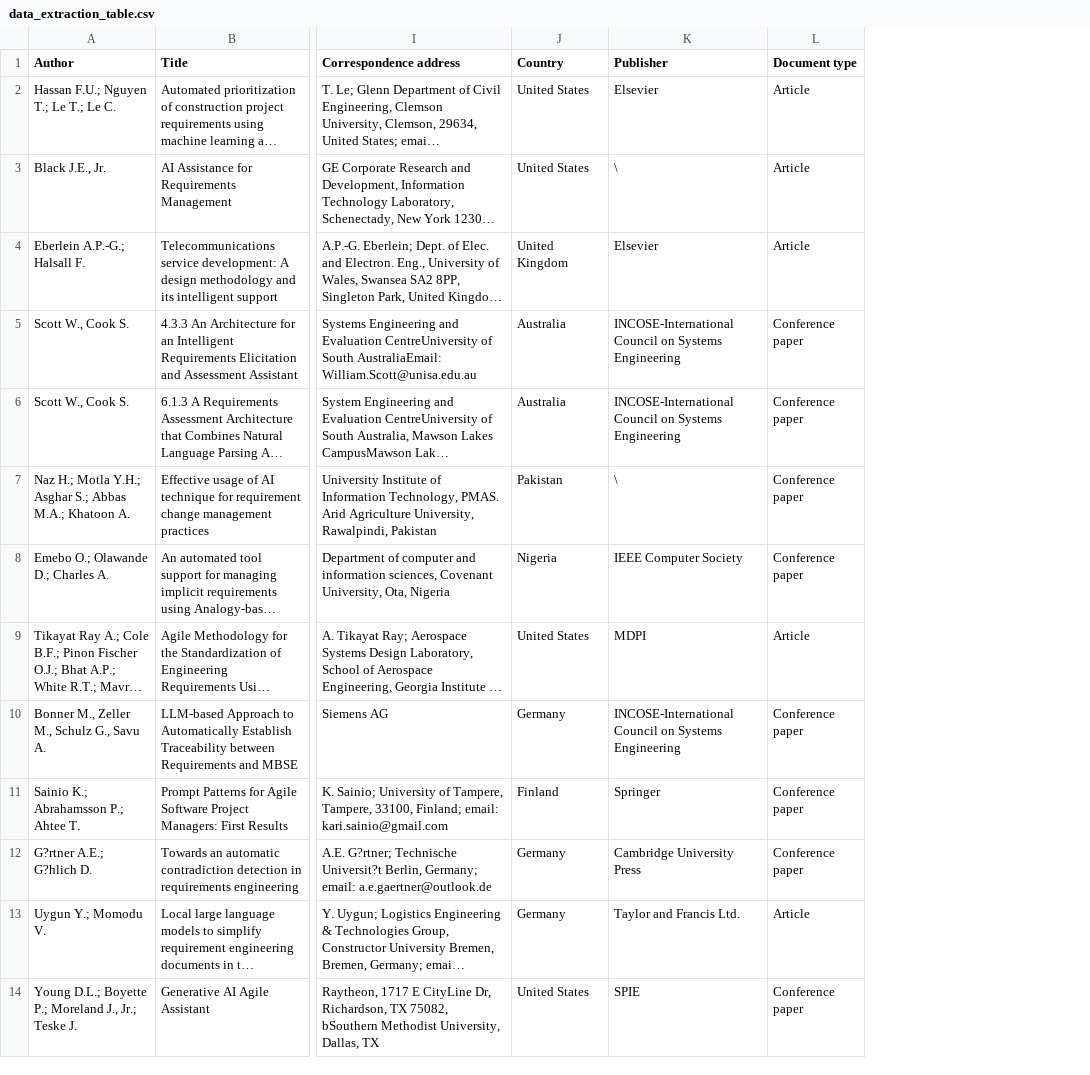
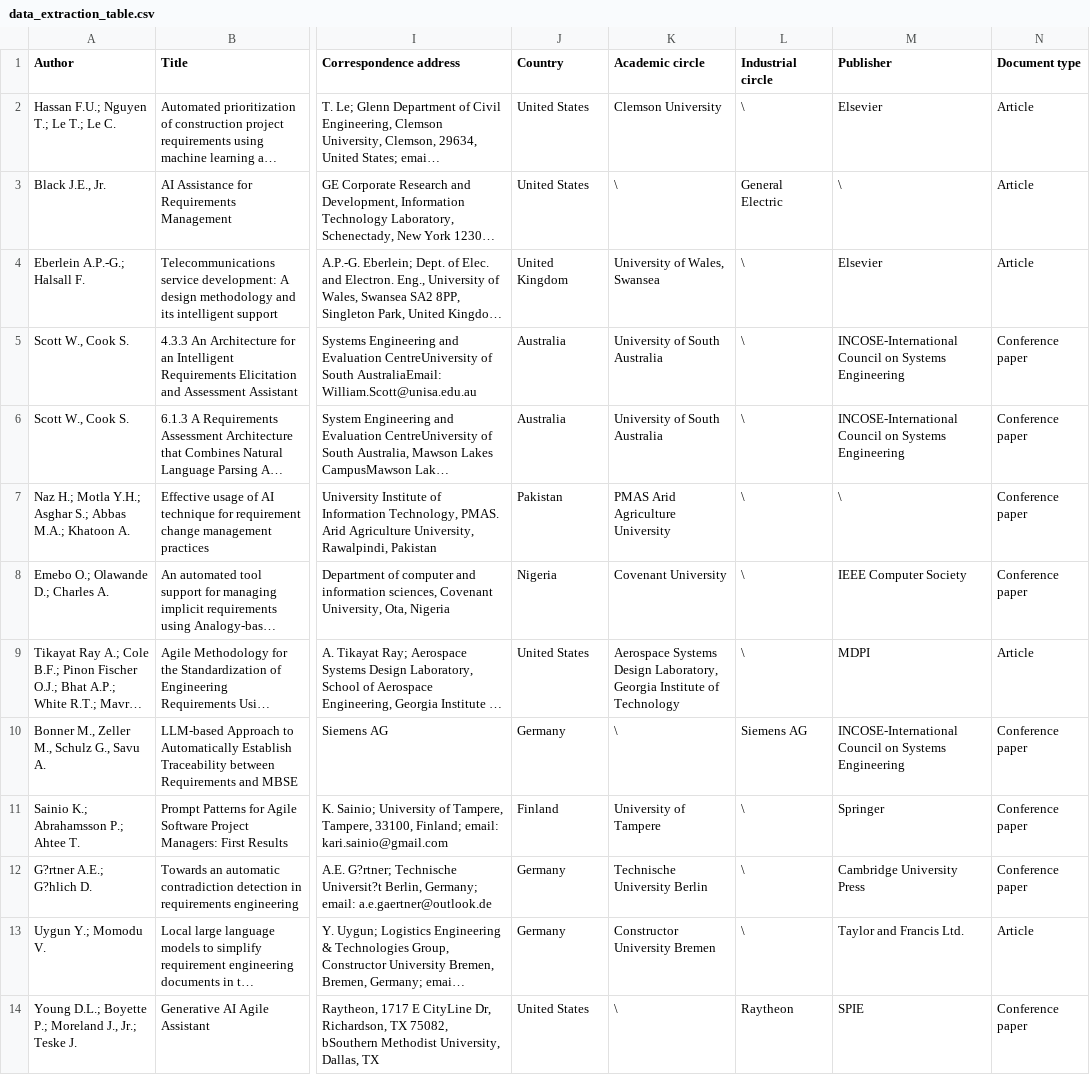
Before and after one commit to SONGZelong0514/AI4MBSE-A-Scoping-Review, a CSV file: data_extraction_table.csv, drawn as a sheet; only a part is shown, gaps mark what is left out; long unchanged cells end in …; the diff names each change by its address in the sheet, - before the commit and + after, or states it on an @@ line.

Commit message:
Add files via upload

```diff
--- a/data_extraction_table.csv
+++ b/data_extraction_table.csv
+column K (Academic circle), rows 2-14: Clemson University | \ | University of Wales, Swansea | University of South Australia | University of South Australia | PMAS Arid Agriculture University | Covenant University | Aerospace Systems Design Laboratory, Georgia Institute of Technology | \ | University of Tampere | Technische University Berlin | Constructor University Bremen | \
+column L (Industrial circle), rows 2-14: \ | General Electric | \ | \ | \ | \ | \ | \ | Siemens AG | \ | \ | \ | Raytheon
```
